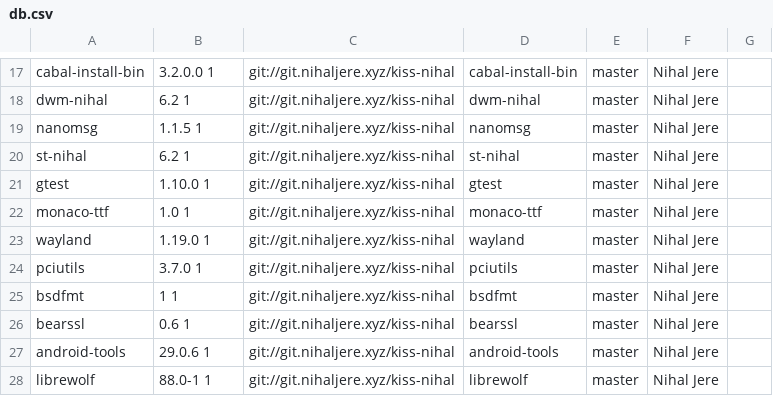
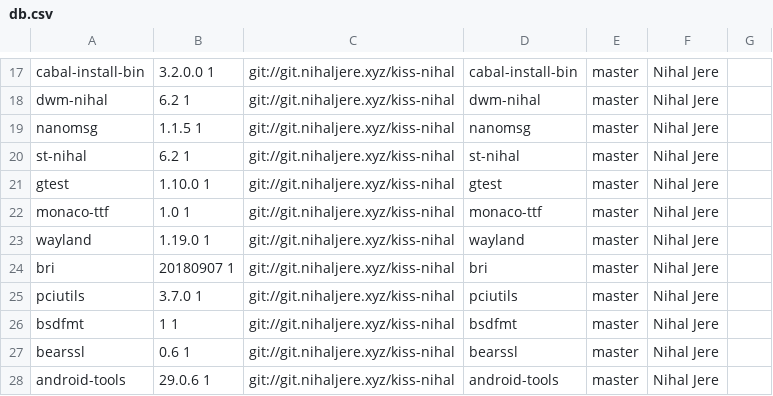
Before and after one commit to jedahan/kiss-find, a CSV file: db.csv, drawn as a sheet; only a part is shown, gaps mark what is left out; the shorter side is filled out with more unchanged rows.

```diff
--- a/db.csv
+++ b/db.csv
@@ -23,2 +23,3 @@ monaco-ttf,1.0 1,git://git.nihaljere.xyz/kiss-nihal,monaco-ttf,master,"Nihal Jer
 wayland,1.19.0 1,git://git.nihaljere.xyz/kiss-nihal,wayland,master,"Nihal Jere"," "
+bri,20180907 1,git://git.nihaljere.xyz/kiss-nihal,bri,master,"Nihal Jere"," "
 pciutils,3.7.0 1 ,git://git.nihaljere.xyz/kiss-nihal,pciutils,master,"Nihal Jere"," "
```
Also changed, not shown: 2 other files.
